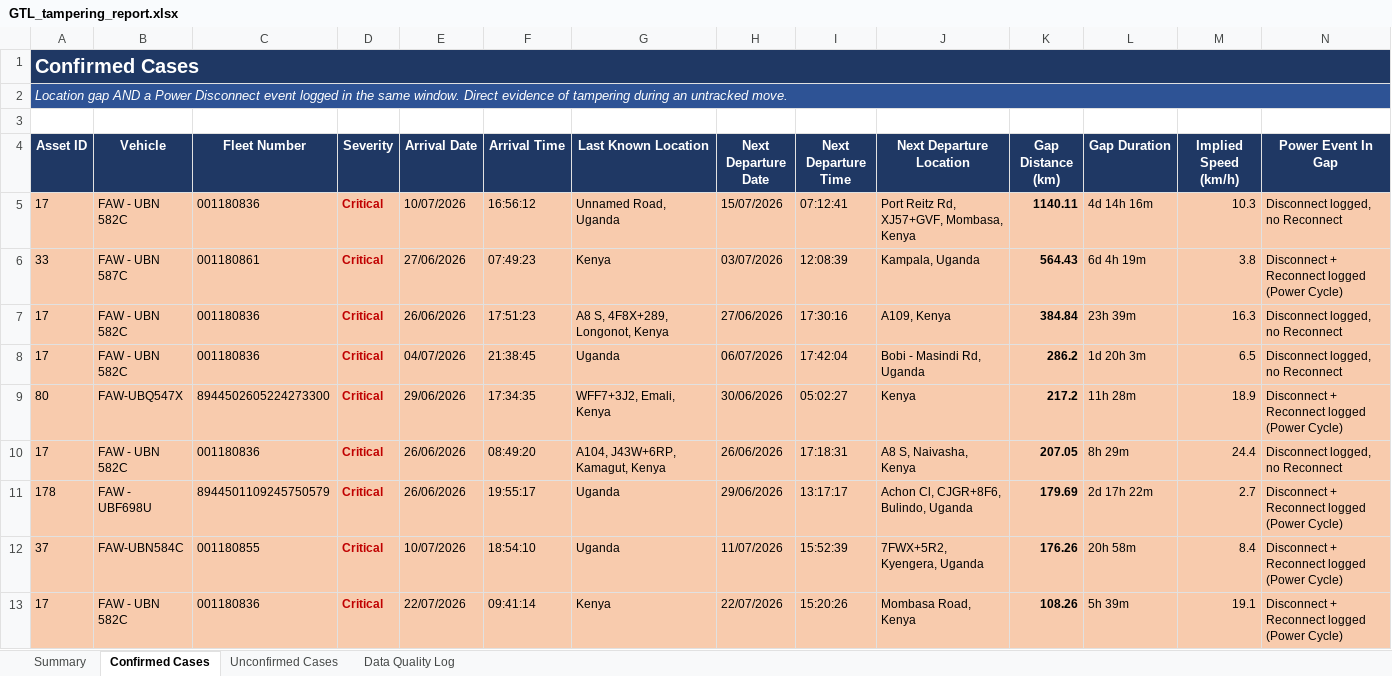
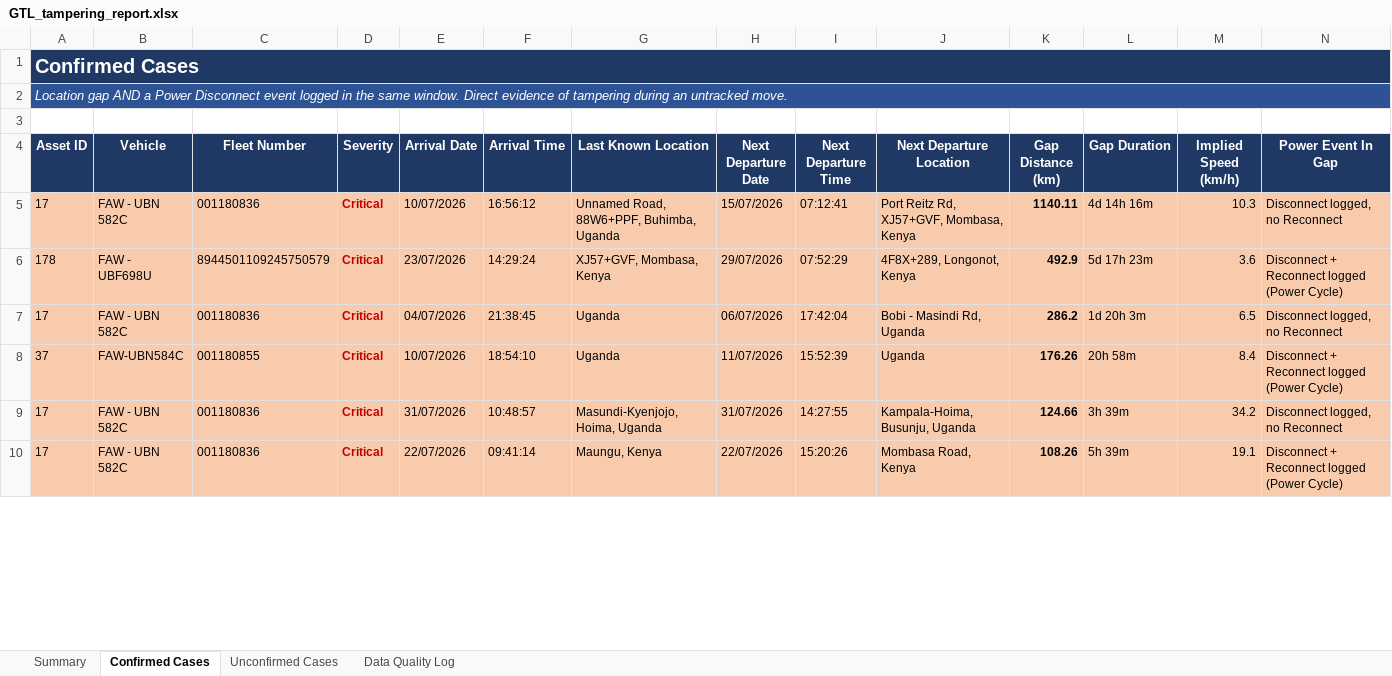
Before and after one commit to Ssekibaala/control-room, an Excel workbook: data/GTL_tampering_report.xlsx, sheet Confirmed Cases, drawn as a sheet; only a part is shown; values as stored, in another font and other column widths than the file's, no borders; table styles not drawn; removed rows and columns are numbered as before the commit, all else as after; the diff covers the shown part only; the diff names each change by its address in the sheet, - before the commit and + after, or states it on an @@ line.

```diff
--- a/data/GTL_tampering_report.xlsx (sheet Confirmed Cases)
+++ b/data/GTL_tampering_report.xlsx (sheet Confirmed Cases)
-G5 (Last Known Location): Unnamed Road, Uganda
+G5 (Last Known Location): Unnamed Road, 88W6+PPF, Buhimba, Uganda
-row 6: 33 | FAW - UBN 587C | 001180861 | Critical | 27/06/2026 | 07:49:23 | Kenya | 03/07/2026 | 12:08:39 | Kampala, Uganda | 564.43 | 6d 4h 19m | 3.8 | Disconnect + Reconnect logged (Power Cycle)
-row 7: 17 | FAW - UBN 582C | 001180836 | Critical | 26/06/2026 | 17:51:23 | A8 S, 4F8X+289, Longonot, Kenya | 27/06/2026 | 17:30:16 | A109, Kenya | 384.84 | 23h 39m | 16.3 | Disconnect logged, no Reconnect
+row 6: 178 | FAW - UBF698U | 8944501109245750579 | Critical | 23/07/2026 | 14:29:24 | XJ57+GVF, Mombasa, Kenya | 29/07/2026 | 07:52:29 | 4F8X+289, Longonot, Kenya | 492.9 | 5d 17h 23m | 3.6 | Disconnect + Reconnect logged (Power Cycle)
-row 9: 80 | FAW-UBQ547X | 8944502605224273300 | Critical | 29/06/2026 | 17:34:35 | WFF7+3J2, Emali, Kenya | 30/06/2026 | 05:02:27 | Kenya | 217.2 | 11h 28m | 18.9 | Disconnect + Reconnect logged (Power Cycle)
-row 10: 17 | FAW - UBN 582C | 001180836 | Critical | 26/06/2026 | 08:49:20 | A104, J43W+6RP, Kamagut, Kenya | 26/06/2026 | 17:18:31 | A8 S, Naivasha, Kenya | 207.05 | 8h 29m | 24.4 | Disconnect logged, no Reconnect
-row 11: 178 | FAW - UBF698U | 8944501109245750579 | Critical | 26/06/2026 | 19:55:17 | Uganda | 29/06/2026 | 13:17:17 | Achon Cl, CJGR+8F6, Bulindo, Uganda | 179.69 | 2d 17h 22m | 2.7 | Disconnect + Reconnect logged (Power Cycle)
-J8 (Next Departure Location): 7FWX+5R2, Kyengera, Uganda
+J8 (Next Departure Location): Uganda
+row 9: 17 | FAW - UBN 582C | 001180836 | Critical | 31/07/2026 | 10:48:57 | Masundi-Kyenjojo, Hoima, Uganda | 31/07/2026 | 14:27:55 | Kampala-Hoima, Busunju, Uganda | 124.66 | 3h 39m | 34.2 | Disconnect logged, no Reconnect
-G10 (Last Known Location): Kenya
+G10 (Last Known Location): Maungu, Kenya
```
Also changed, not shown: 4 added rows, 2 removed rows and 8 edited cells elsewhere in this sheet, sheet Unconfirmed Cases, sheet Data Quality Log, sheet Summary, data/GTL_integrity_report.xlsx, 11 other files.
